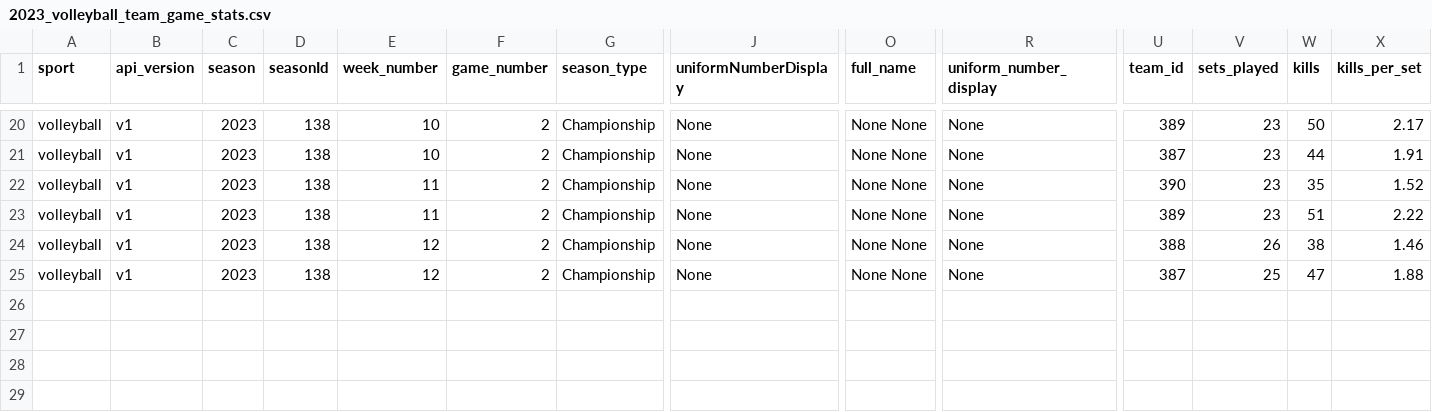
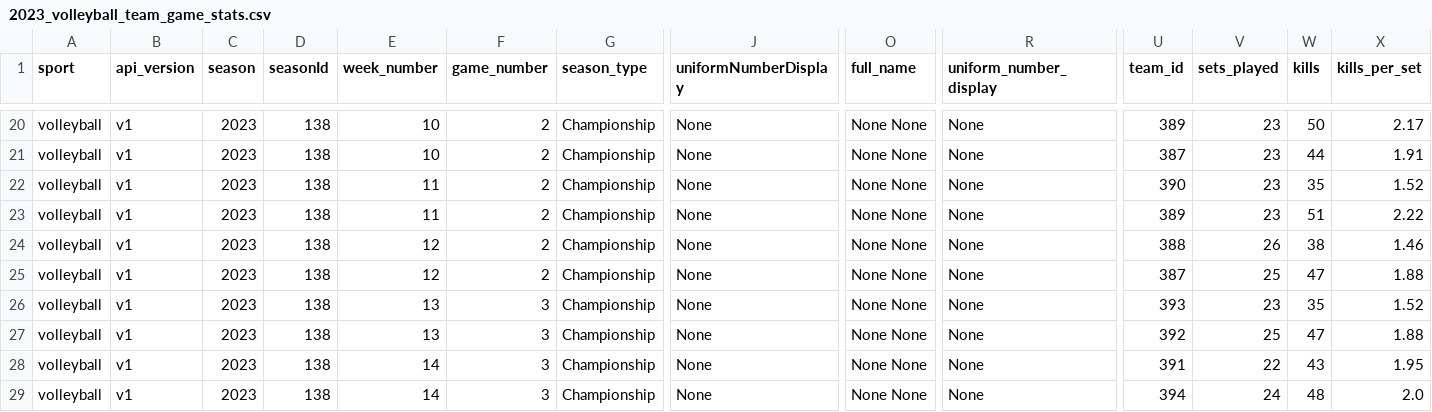
Before and after one commit to armstjc/athletes-unlimited-data, a CSV file: volleyball/team_stats/game_stats/2023_volleyball_team_game_stats.csv, drawn as a sheet; only a part is shown, gaps mark what is left out; rows hold the shown columns only; the diff names each change by its address in the sheet, - before the commit and + after, or states it on an @@ line.

```diff
--- a/volleyball/team_stats/game_stats/2023_volleyball_team_game_stats.csv
+++ b/volleyball/team_stats/game_stats/2023_volleyball_team_game_stats.csv
+row 26: volleyball | v1 | 2023 | 138 | 13 | 3 | Championship | None | None None | None | 393 | 23 | 35 | 1.52
+row 27: volleyball | v1 | 2023 | 138 | 13 | 3 | Championship | None | None None | None | 392 | 25 | 47 | 1.88
+row 28: volleyball | v1 | 2023 | 138 | 14 | 3 | Championship | None | None None | None | 391 | 22 | 43 | 1.95
+row 29: volleyball | v1 | 2023 | 138 | 14 | 3 | Championship | None | None None | None | 394 | 24 | 48 | 2.0
```
Also changed, not shown: volleyball/team_stats/season_stats/2023_volleyball_team_season_stats.csv, 1 other file.
